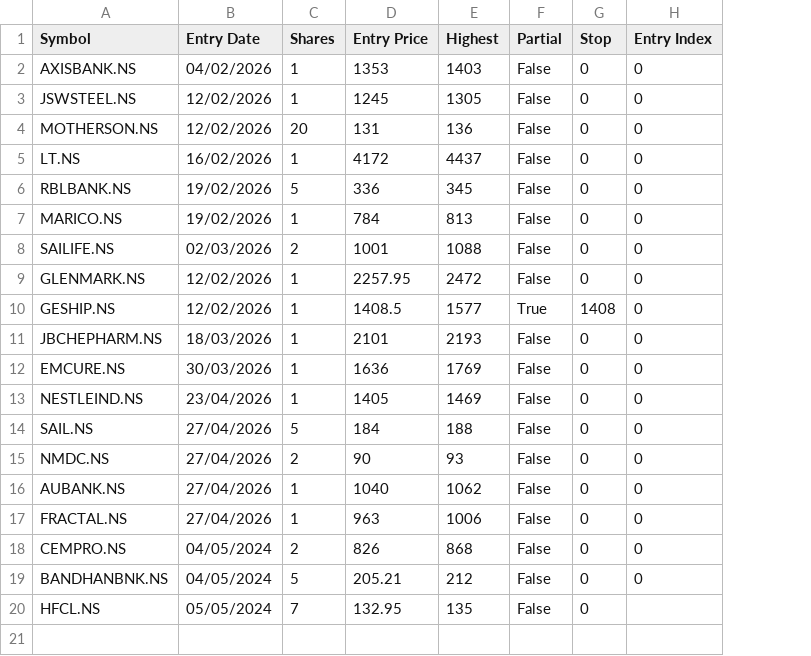
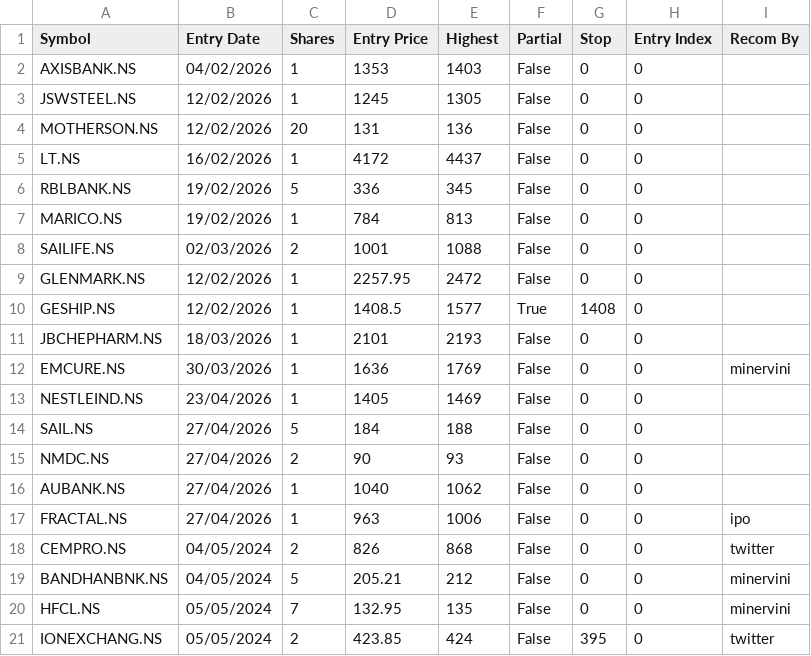
Before and after one commit to jyotisakhare/FVGCheck, a CSV file: minervini/positions.csv, drawn as a sheet; the diff names each change by its address in the sheet, - before the commit and + after, or states it on an @@ line.

Commit message:
updated positions.csv

```diff
--- a/minervini/positions.csv
+++ b/minervini/positions.csv
+column I (Recom By), rows 12-20: minervini |  |  |  |  | ipo | twitter | minervini | minervini
-H20 (Entry Index): (empty)
+H20 (Entry Index): 0
+row 21: IONEXCHANG.NS | 05/05/2024 | 2 | 423.85 | 424 | False | 395 | 0 | twitter
```
Also changed, not shown: 3 other files.
